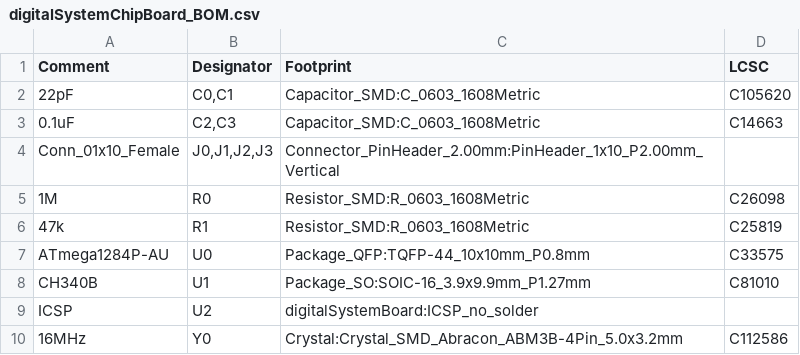
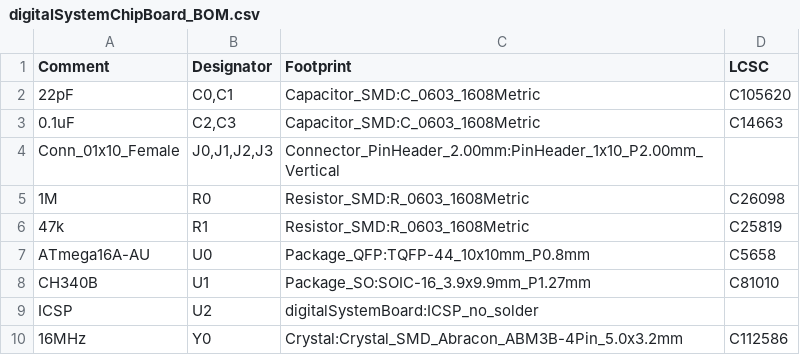
Before and after one commit to thanhtuan2503/panelSystemChip, a CSV file: JLCPCB_Ordered/digitalSystemChipBoard_BOM.csv, drawn as a sheet.

```diff
--- a/JLCPCB_Ordered/digitalSystemChipBoard_BOM.csv
+++ b/JLCPCB_Ordered/digitalSystemChipBoard_BOM.csv
@@ -6,3 +6,3 @@ Conn_01x10_Female,"J0,J1,J2,J3",Connector_PinHeader_2.00mm:PinHeader_1x10_P2.00m
 47k,R1,Resistor_SMD:R_0603_1608Metric,C25819
-ATmega1284P-AU,U0,Package_QFP:TQFP-44_10x10mm_P0.8mm,C33575
+ATmega16A-AU,U0,Package_QFP:TQFP-44_10x10mm_P0.8mm,C5658
 CH340B,U1,Package_SO:SOIC-16_3.9x9.9mm_P1.27mm,C81010
```
Also changed, not shown: JLCPCB_Ordered/digitalSystemChipBoard_CPL.csv.
